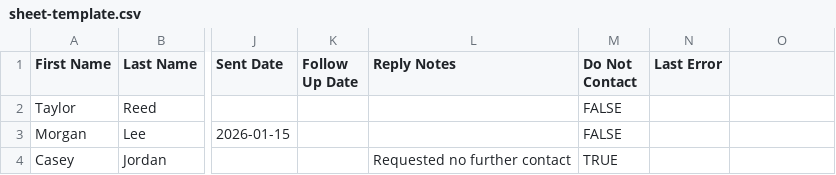
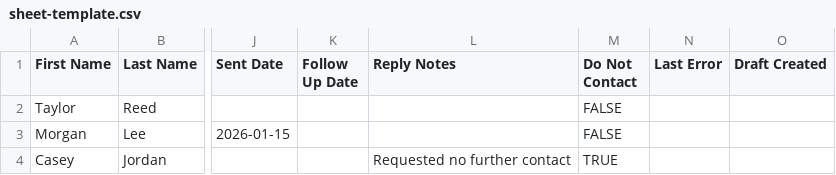
Before and after one commit to LukeShew/TourniBase, a CSV file: outreach/sheet-template.csv, drawn as a sheet; only a part is shown, gaps mark what is left out; the diff names each change by its address in the sheet, - before the commit and + after, or states it on an @@ line.

Commit message:
Track outreach drafts in sheet

```diff
--- a/outreach/sheet-template.csv
+++ b/outreach/sheet-template.csv
-O1: (empty)
+O1: Draft Created
```
Also changed, not shown: 4 other files.
